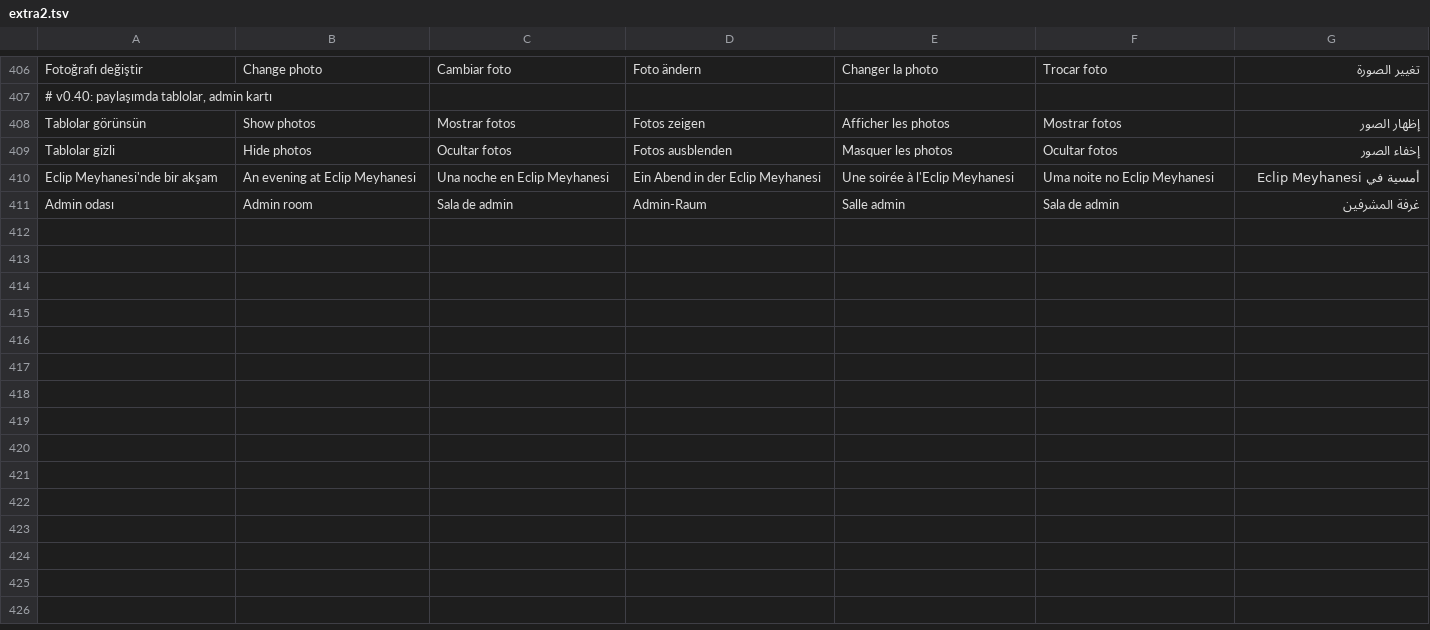
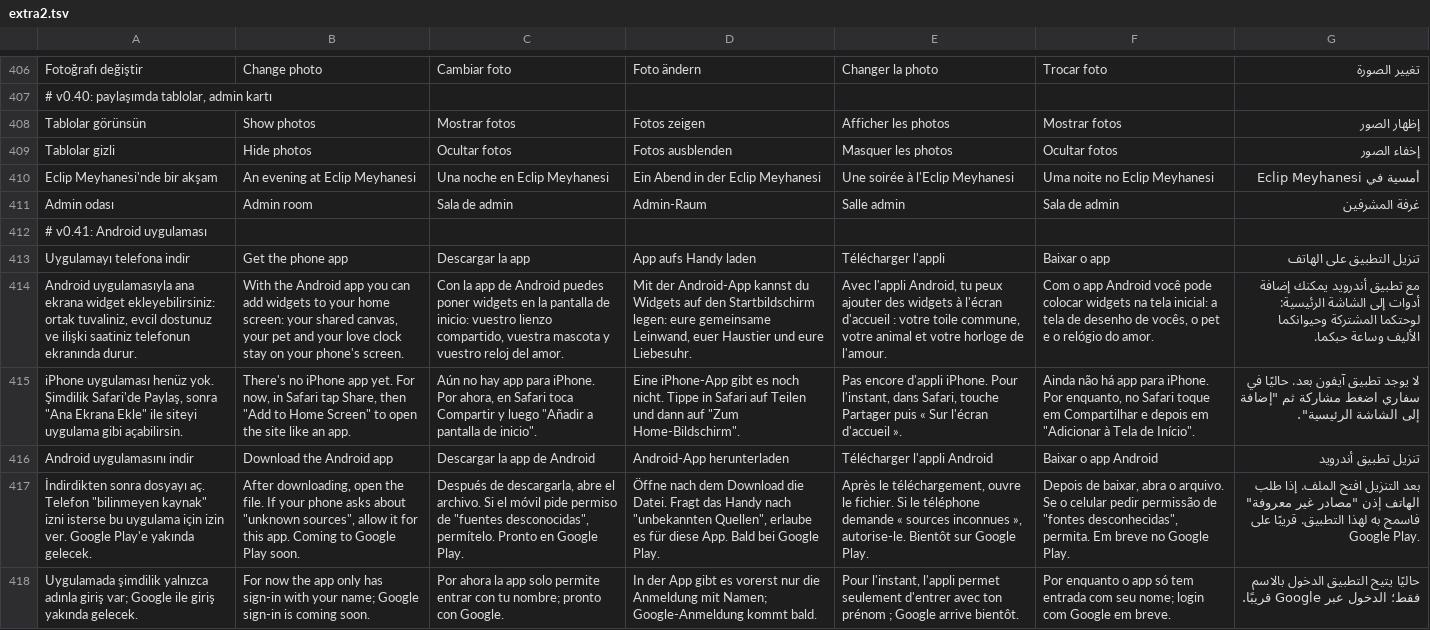
Before and after one commit to yusufonal0977-code/love-room, a TSV file: tools/i18n/extra2.tsv, drawn as a sheet; only a part is shown, gaps mark what is left out; the diff names each change by its address in the sheet, - before the commit and + after, or states it on an @@ line.

```diff
--- a/tools/i18n/extra2.tsv
+++ b/tools/i18n/extra2.tsv
+row 412: # v0.41: Android uygulaması
+row 413: Uygulamayı telefona indir | Get the phone app | Descargar la app | App aufs Handy laden | Télécharger l'appli | Baixar o app | تنزيل التطبيق على الهاتف
+row 414: Android uygulamasıyla ana ekrana widget ekleyebilirsiniz: ortak tuvaliniz, evcil dostunuz ve ilişki saatiniz telefonun ekranında durur. | With the Android app you can add widgets to your home screen: your shared canvas, your pet and your love clock stay on your phone's screen. | Con la app de Android puedes poner widgets en la pantalla de inicio: vuestro lienzo compartido, vuestra mascota y vuestro reloj del amor. | Mit der Android-App kannst du Widgets auf den Startbildschirm legen: eure gemeinsame Leinwand, euer Haustier und eure Liebesuhr. | Avec l'appli Android, tu peux ajouter des widgets à l'écran d'accueil : votre toile commune, votre animal et votre horloge de l'amour. | Com o app Android você pode colocar widgets na tela inicial: a tela de desenho de vocês, o pet e o relógio do amor. | مع تطبيق أندرويد يمكنك إضافة أدوات إلى الشاشة الرئيسية: لوحتكما المشتركة وحيوانكما الأليف وساعة حبكما.
+row 415: iPhone uygulaması henüz yok. Şimdilik Safari'de Paylaş, sonra "Ana Ekrana Ekle" ile siteyi uygulama gibi açabilirsin. | There's no iPhone app yet. For now, in Safari tap Share, then "Add to Home Screen" to open the site like an app. | Aún no hay app para iPhone. Por ahora, en Safari toca Compartir y luego "Añadir a pantalla de inicio". | Eine iPhone-App gibt es noch nicht. Tippe in Safari auf Teilen und dann auf "Zum Home-Bildschirm". | Pas encore d'appli iPhone. Pour l'instant, dans Safari, touche Partager puis « Sur l'écran d'accueil ». | Ainda não há app para iPhone. Por enquanto, no Safari toque em Compartilhar e depois em "Adicionar à Tela de Início". | لا يوجد تطبيق آيفون بعد. حاليًا في سفاري اضغط مشاركة ثم "إضافة إلى الشاشة الرئيسية".
+row 416: Android uygulamasını indir | Download the Android app | Descargar la app de Android | Android-App herunterladen | Télécharger l'appli Android | Baixar o app Android | تنزيل تطبيق أندرويد
+row 417: İndirdikten sonra dosyayı aç. Telefon "bilinmeyen kaynak" izni isterse bu uygulama için izin ver. Google Play'e yakında gelecek. | After downloading, open the file. If your phone asks about "unknown sources", allow it for this app. Coming to Google Play soon. | Después de descargarla, abre el archivo. Si el móvil pide permiso de "fuentes desconocidas", permítelo. Pronto en Google Play. | Öffne nach dem Download die Datei. Fragt das Handy nach "unbekannten Quellen", erlaube es für diese App. Bald bei Google Play. | Après le téléchargement, ouvre le fichier. Si le téléphone demande « sources inconnues », autorise-le. Bientôt sur Google Play. | Depois de baixar, abra o arquivo. Se o celular pedir permissão de "fontes desconhecidas", permita. Em breve no Google Play. | بعد التنزيل افتح الملف. إذا طلب الهاتف إذن "مصادر غير معروفة" فاسمح به لهذا التطبيق. قريبًا على Google Play.
+row 418: Uygulamada şimdilik yalnızca adınla giriş var; Google ile giriş yakında gelecek. | For now the app only has sign-in with your name; Google sign-in is coming soon. | Por ahora la app solo permite entrar con tu nombre; pronto con Google. | In der App gibt es vorerst nur die Anmeldung mit Namen; Google-Anmeldung kommt bald. | Pour l'instant, l'appli permet seulement d'entrer avec ton prénom ; Google arrive bientôt. | Por enquanto o app só tem entrada com seu nome; login com Google em breve. | حاليًا يتيح التطبيق الدخول بالاسم فقط؛ الدخول عبر Google قريبًا.
```
Also changed, not shown: 44 other files.
